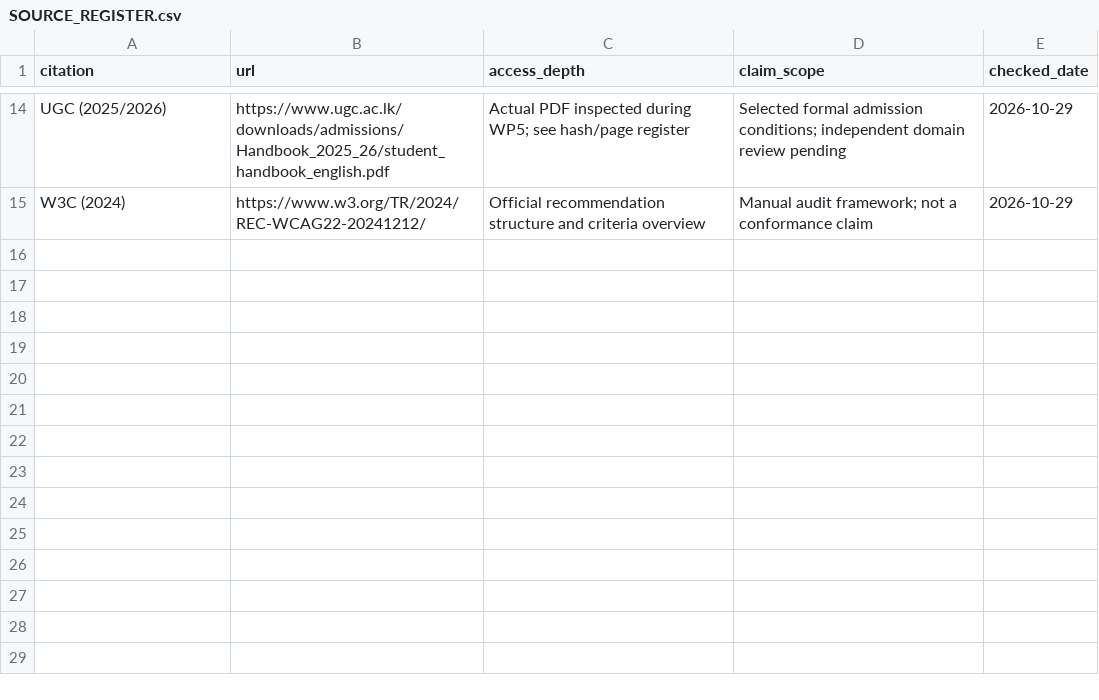
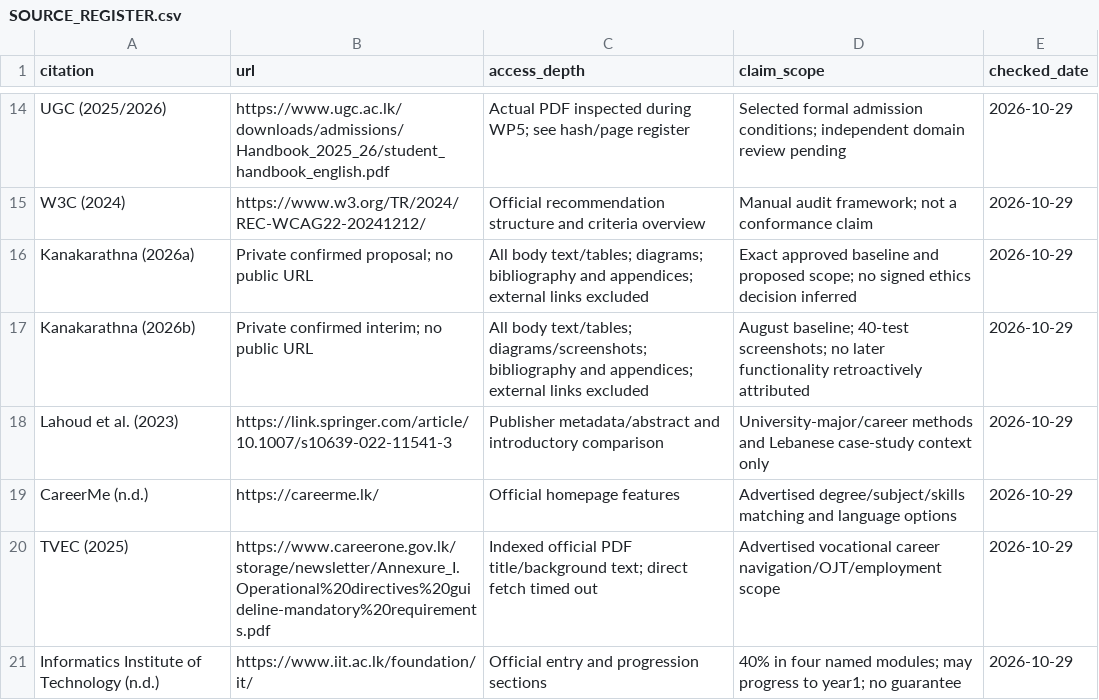
Before and after one commit to oshem-kanakarathna/WiseLanka, a CSV file: docs/final-submission/SOURCE_REGISTER.csv, drawn as a sheet; only a part is shown, gaps mark what is left out; the diff names each change by its address in the sheet, - before the commit and + after, or states it on an @@ line.

```diff
--- a/docs/final-submission/SOURCE_REGISTER.csv
+++ b/docs/final-submission/SOURCE_REGISTER.csv
+row 16: Kanakarathna (2026a) | Private confirmed proposal; no public URL | All body text/tables; diagrams; bibliography and appendices; external links excluded | Exact approved baseline and proposed scope; no signed ethics decision inferred | 2026-10-29
+row 17: Kanakarathna (2026b) | Private confirmed interim; no public URL | All body text/tables; diagrams/screenshots; bibliography and appendices; external links excluded | August baseline; 40-test screenshots; no later functionality retroactively attributed | 2026-10-29
+row 18: Lahoud et al. (2023) | https://link.springer.com/article/10.1007/s10639-022-11541-3 | Publisher metadata/abstract and introductory comparison | University-major/career methods and Lebanese case-study context only | 2026-10-29
+row 19: CareerMe (n.d.) | https://careerme.lk/ | Official homepage features | Advertised degree/subject/skills matching and language options | 2026-10-29
+row 20: TVEC (2025) | https://www.careerone.gov.lk/storage/newsletter/Annexure_I.Operational%20directives%20guideline-mandatory%20requirements.pdf | Indexed official PDF title/background text; direct fetch timed out | Advertised vocational career navigation/OJT/employment scope | 2026-10-29
+row 21: Informatics Institute of Technology (n.d.) | https://www.iit.ac.lk/foundation/it/ | Official entry and progression sections | 40% in four named modules; may progress to year1; no guarantee | 2026-10-29
```
Also changed, not shown: docs/final-submission/review/REFERENCE_VERIFICATION_REGISTER.csv, 42 other files.
